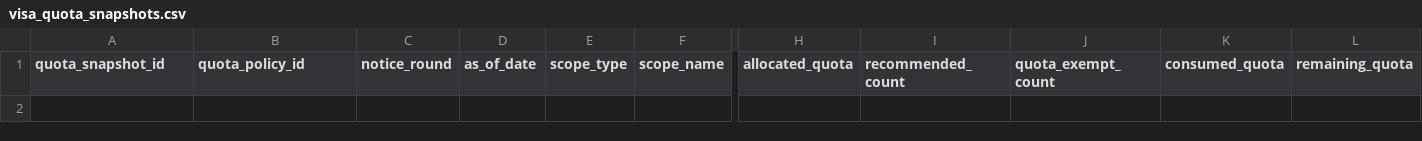
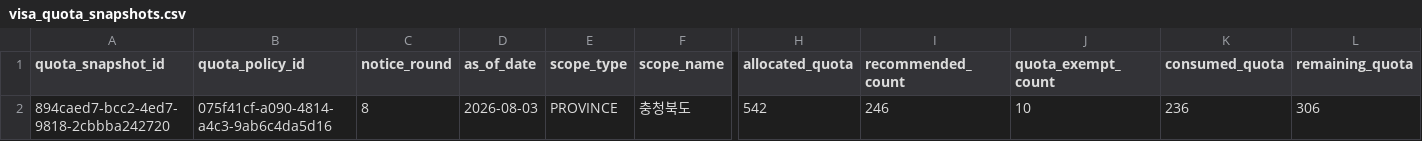
Before and after one commit to team-hansori/visa-data, a CSV file: extraction/common_v2/visa_quota_snapshots.csv, drawn as a sheet; only a part is shown, gaps mark what is left out; rows hold the shown columns only; the diff names each change by its address in the sheet, - before the commit and + after, or states it on an @@ line.

Commit message:
migrate: E-7-4R K-POINT 점수표·8차 쿼터 이관 (#44)
extraction/B_E-7-4R의 K-POINT 점수 모델 1개·점수 항목 29개(SCORE-011~0533)와
8차 공고 충북 쿼터 스냅샷(배정 542/추천 246/미소모 10/소진 236/잔여 306)을
공통 스키마 v2(visa_scoring_models/visa_scoring_items/visa_quota_policies/
visa_quota_snapshots)로 이관한다. mapping_status=PENDING이지만
review_decision=reclassified/approved로 확인된 행만 입력으로 사용했다
(source_record_mappings.csv는 변경하지 않음).

visa_quota_snapshots.parent_scope_name을 nullable로 완화한다 — PROVINCE
스코프인 이번 스냅샷처럼 상위 지역이 없는 행이 실제로 존재함을 확인했다
(Task 3 fix round 1이 예고한 조건).

```diff
--- a/extraction/common_v2/visa_quota_snapshots.csv
+++ b/extraction/common_v2/visa_quota_snapshots.csv
+row 2: 894caed7-bcc2-4ed7-9818-2cbbba242720 | 075f41cf-a090-4814-a4c3-9ab6c4da5d16 | 8 | 2026-08-03 | PROVINCE | 충청북도 | 542 | 246 | 10 | 236 | 306
```
Also changed, not shown: extraction/common_v2/visa_quota_policies.csv, extraction/common_v2/visa_scoring_models.csv, 3 other files.
